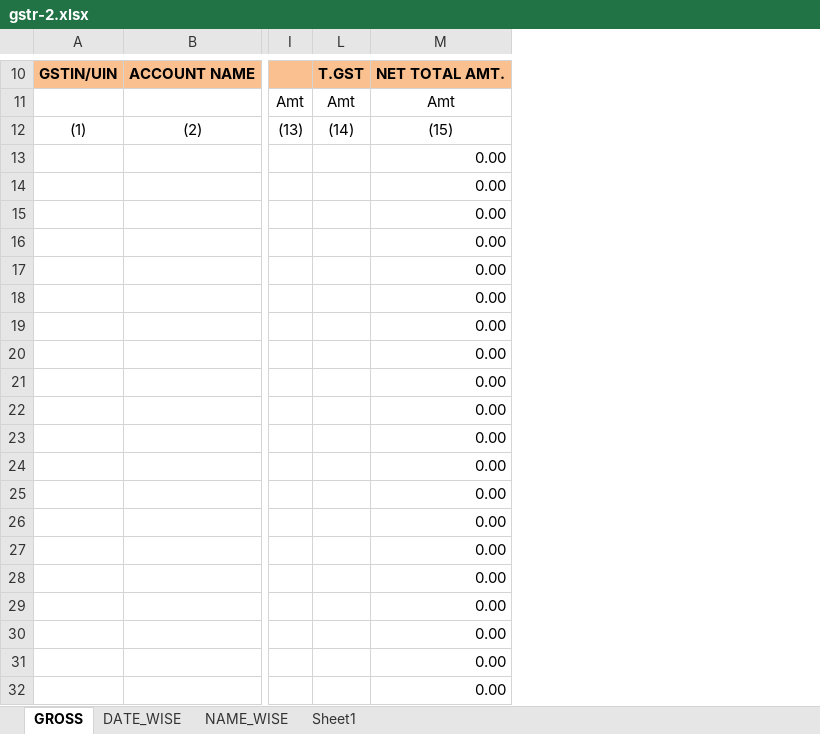
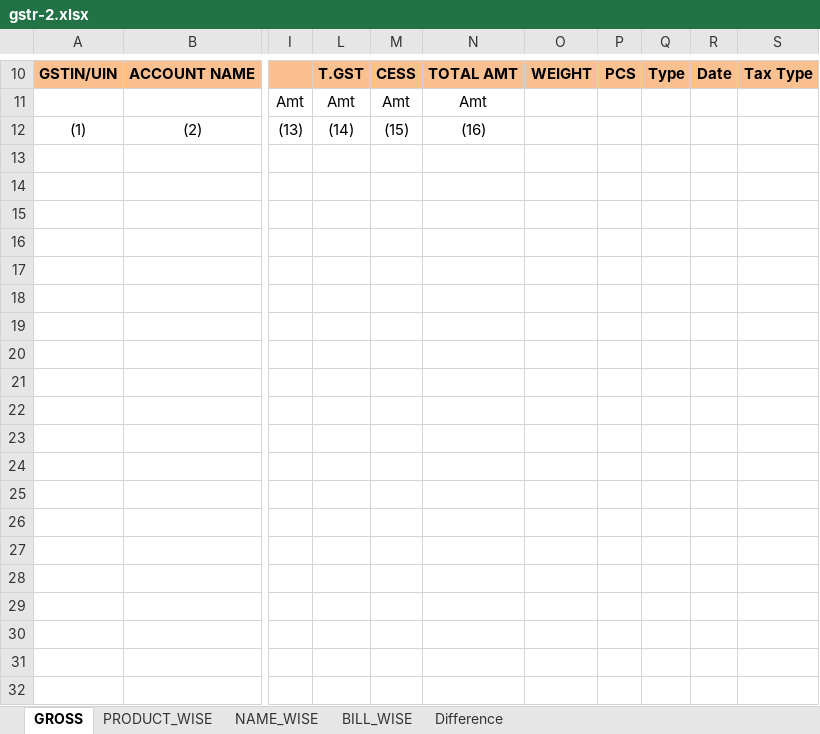
Before and after one commit to shkun62-pixel/shkun62, an Excel workbook: public/excel/gstr-2.xlsx, sheet GROSS, drawn as a sheet; only a part is shown, gaps mark what is left out; values as stored, in another font and other column widths than the file's, no borders; removed rows and columns are numbered as before the commit, all else as after; rows hold the shown columns only; the diff covers the shown part only; the diff names each change by its address in the sheet, - before the commit and + after, or states it on an @@ line.

```diff
--- a/public/excel/gstr-2.xlsx (sheet GROSS)
+++ b/public/excel/gstr-2.xlsx (sheet GROSS)
-sheet tab: DATE_WISE
+sheet tab: PRODUCT_WISE
-sheet tab: Sheet1
+sheet tab: BILL_WISE
+sheet tab: Difference
-column M, rows 10-12: NET TOTAL AMT. | Amt | (15)
+column M, rows 10-12: CESS | Amt | (15)
+column N, rows 10-12: TOTAL AMT | Amt | (16)
+column O, row 10: WEIGHT
+column P, row 10: PCS
+column Q, row 10: Type
+column R, row 10: Date
+column S, row 10: Tax Type
-row 13:  |  |  |  | 0.00
-row 14:  |  |  |  | 0.00
-row 15:  |  |  |  | 0.00
-row 16:  |  |  |  | 0.00
-row 17:  |  |  |  | 0.00
-row 18:  |  |  |  | 0.00
-row 19:  |  |  |  | 0.00
-row 20:  |  |  |  | 0.00
-row 21:  |  |  |  | 0.00
-row 22:  |  |  |  | 0.00
-row 23:  |  |  |  | 0.00
-row 24:  |  |  |  | 0.00
-row 25:  |  |  |  | 0.00
-row 26:  |  |  |  | 0.00
-row 27:  |  |  |  | 0.00
-row 28:  |  |  |  | 0.00
-row 29:  |  |  |  | 0.00
-row 30:  |  |  |  | 0.00
-row 31:  |  |  |  | 0.00
-row 32:  |  |  |  | 0.00
```
Also changed, not shown: 264 removed rows elsewhere in this sheet, sheet PRODUCT_WISE, sheet NAME_WISE, formulas that keep their value, 1 other file.
